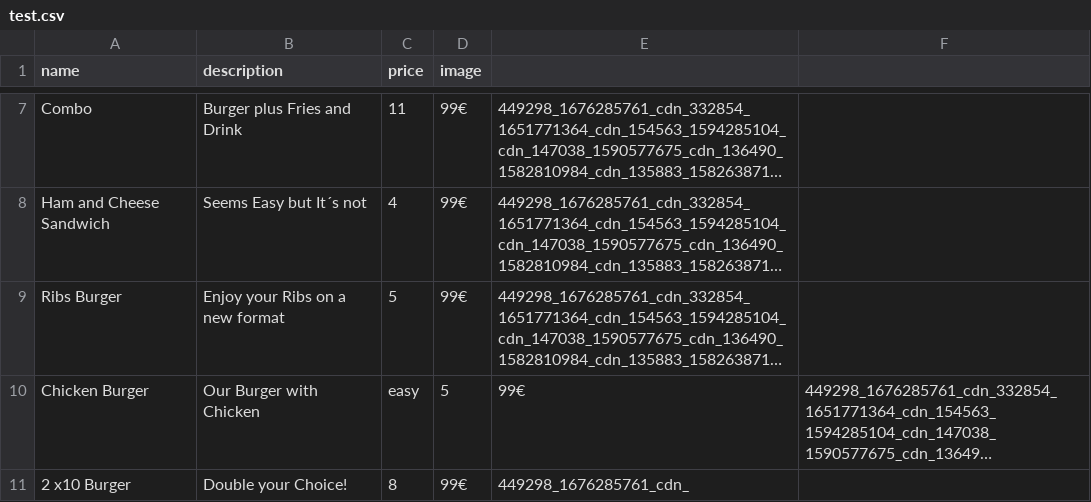
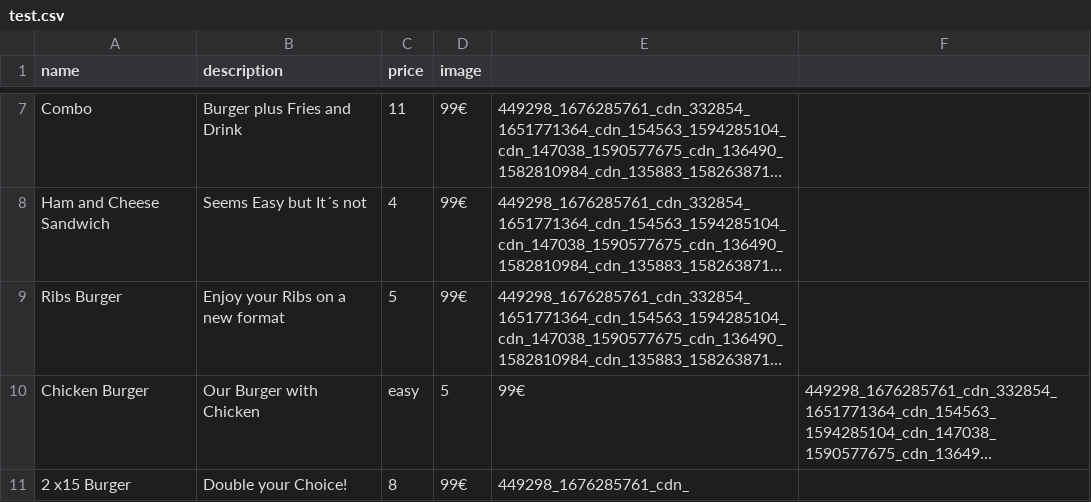
Before and after one commit to BrandonFigueroaIDS/CSV, a CSV file: test.csv, drawn as a sheet; only a part is shown, gaps mark what is left out; long unchanged cells end in …; the diff names each change by its address in the sheet, - before the commit and + after, or states it on an @@ line.

Commit message:
Update test.csv

```diff
--- a/test.csv
+++ b/test.csv
-A11 (name): 2 x10 Burger
+A11 (name): 2 x15 Burger
```
